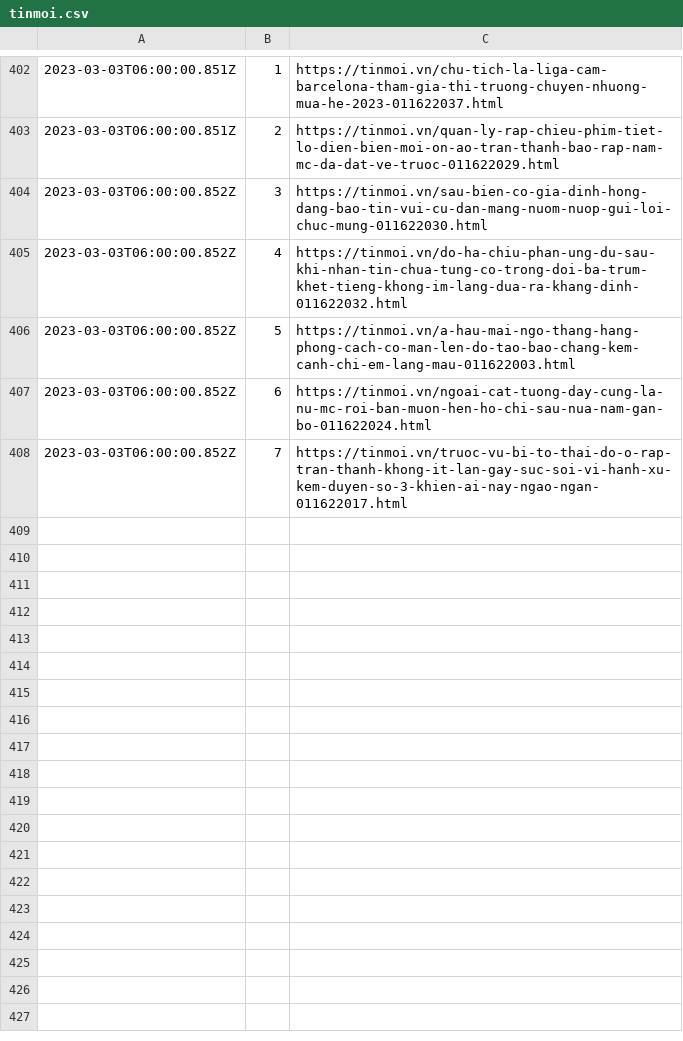
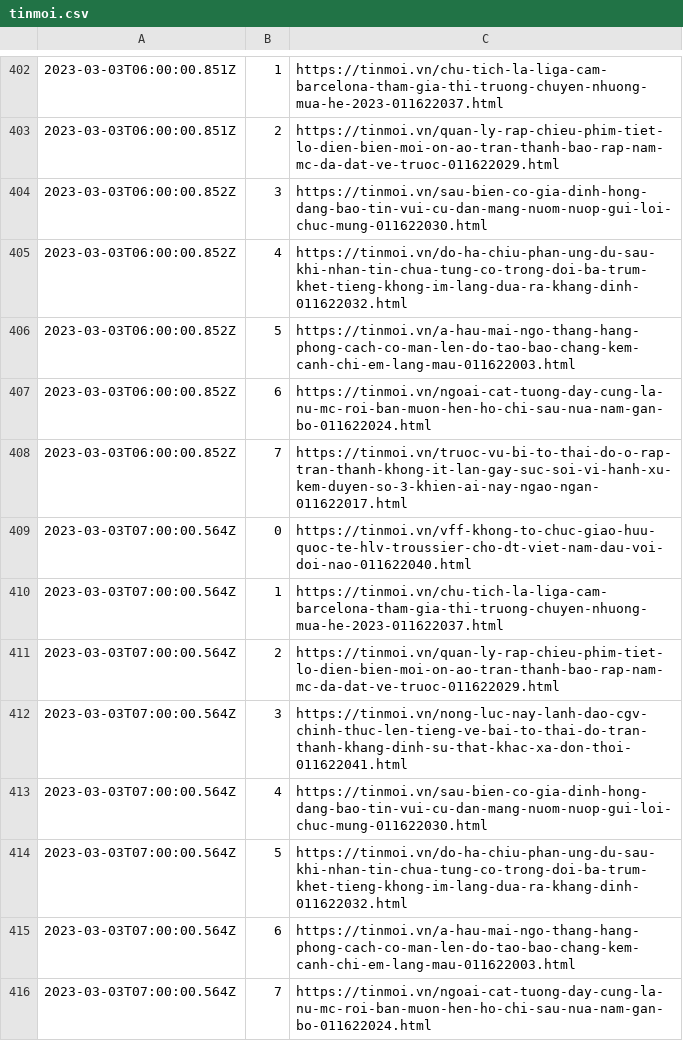
Before and after one commit to Actable-AI/public-datasets, a CSV file: tinmoi.csv, drawn as a sheet; only a part is shown, gaps mark what is left out.

Commit message:
Add new logs

```diff
--- a/tinmoi.csv
+++ b/tinmoi.csv
@@ -408 +408,9 @@
 2023-03-03T06:00:00.852Z,7,https://tinmoi.vn/truoc-vu-bi-to-thai-do-o-rap-tran-thanh-khong-it-lan-gay-suc-soi-vi-hanh-xu-kem-duyen-so-3-khien-ai-nay-ngao-ngan-011622017.html
+2023-03-03T07:00:00.564Z,0,https://tinmoi.vn/vff-khong-to-chuc-giao-huu-quoc-te-hlv-troussier-cho-dt-viet-nam-dau-voi-doi-nao-011622040.html
+2023-03-03T07:00:00.564Z,1,https://tinmoi.vn/chu-tich-la-liga-cam-barcelona-tham-gia-thi-truong-chuyen-nhuong-mua-he-2023-011622037.html
+2023-03-03T07:00:00.564Z,2,https://tinmoi.vn/quan-ly-rap-chieu-phim-tiet-lo-dien-bien-moi-on-ao-tran-thanh-bao-rap-nam-mc-da-dat-ve-truoc-011622029.html
+2023-03-03T07:00:00.564Z,3,https://tinmoi.vn/nong-luc-nay-lanh-dao-cgv-chinh-thuc-len-tieng-ve-bai-to-thai-do-tran-thanh-khang-dinh-su-that-khac-xa-don-thoi-011622041.html
+2023-03-03T07:00:00.564Z,4,https://tinmoi.vn/sau-bien-co-gia-dinh-hong-dang-bao-tin-vui-cu-dan-mang-nuom-nuop-gui-loi-chuc-mung-011622030.html
+2023-03-03T07:00:00.564Z,5,https://tinmoi.vn/do-ha-chiu-phan-ung-du-sau-khi-nhan-tin-chua-tung-co-trong-doi-ba-trum-khet-tieng-khong-im-lang-dua-ra-khang-dinh-011622032.html
+2023-03-03T07:00:00.564Z,6,https://tinmoi.vn/a-hau-mai-ngo-thang-hang-phong-cach-co-man-len-do-tao-bao-chang-kem-canh-chi-em-lang-mau-011622003.html
+2023-03-03T07:00:00.564Z,7,https://tinmoi.vn/ngoai-cat-tuong-day-cung-la-nu-mc-roi-ban-muon-hen-ho-chi-sau-nua-nam-gan-bo-011622024.html
```
